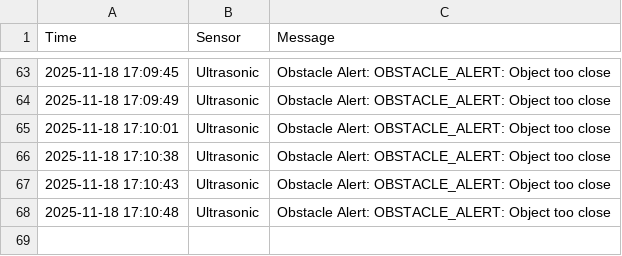
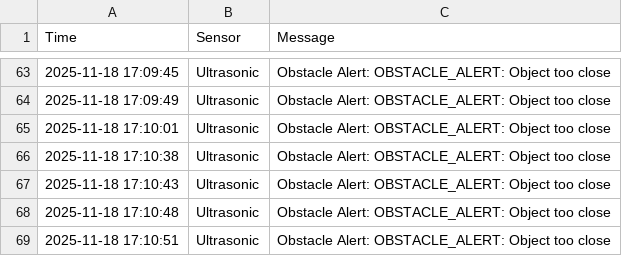
Before and after one commit to jo717ri/camp, a CSV file: safety_alerts.csv, drawn as a sheet; only a part is shown, gaps mark what is left out.

Commit message:
Auto update CSV

```diff
--- a/safety_alerts.csv
+++ b/safety_alerts.csv
@@ -68 +68,2 @@ Time,Sensor,Message
 2025-11-18 17:10:48,Ultrasonic,Obstacle Alert: OBSTACLE_ALERT: Object too close
+2025-11-18 17:10:51,Ultrasonic,Obstacle Alert: OBSTACLE_ALERT: Object too close
```
